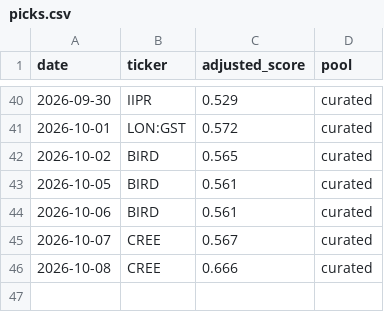
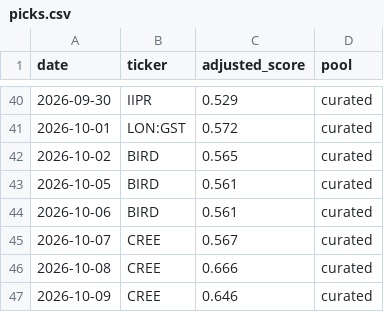
Before and after one commit to cbaduboateng/nicol-calcium-score, a CSV file: portfolio/picks.csv, drawn as a sheet; only a part is shown, gaps mark what is left out; the diff names each change by its address in the sheet, - before the commit and + after, or states it on an @@ line.

```diff
--- a/portfolio/picks.csv
+++ b/portfolio/picks.csv
+row 47: 2026-10-09 | CREE | 0.646 | curated
```
